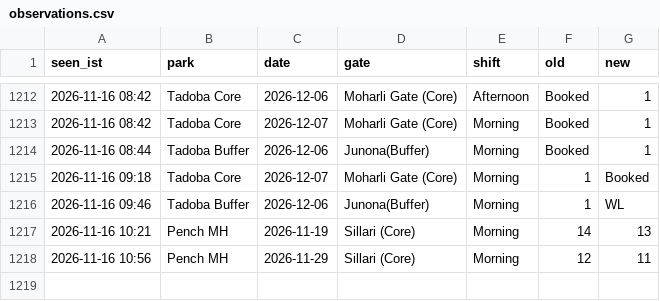
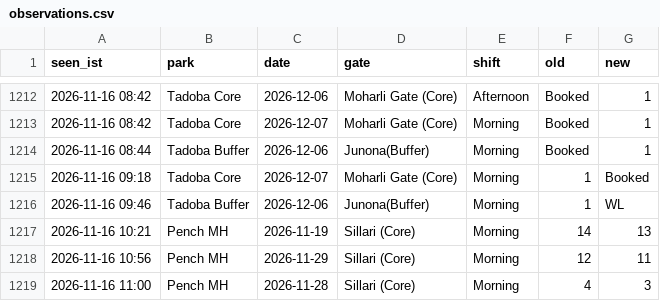
Before and after one commit to tnmytanny/safari-watcher, a CSV file: observations.csv, drawn as a sheet; only a part is shown, gaps mark what is left out; the diff names each change by its address in the sheet, - before the commit and + after, or states it on an @@ line.

```diff
--- a/observations.csv
+++ b/observations.csv
+row 1219: 2026-11-16 11:00 | Pench MH | 2026-11-28 | Sillari (Core) | Morning | 4 | 3
```
Also changed, not shown: 1 other file.
